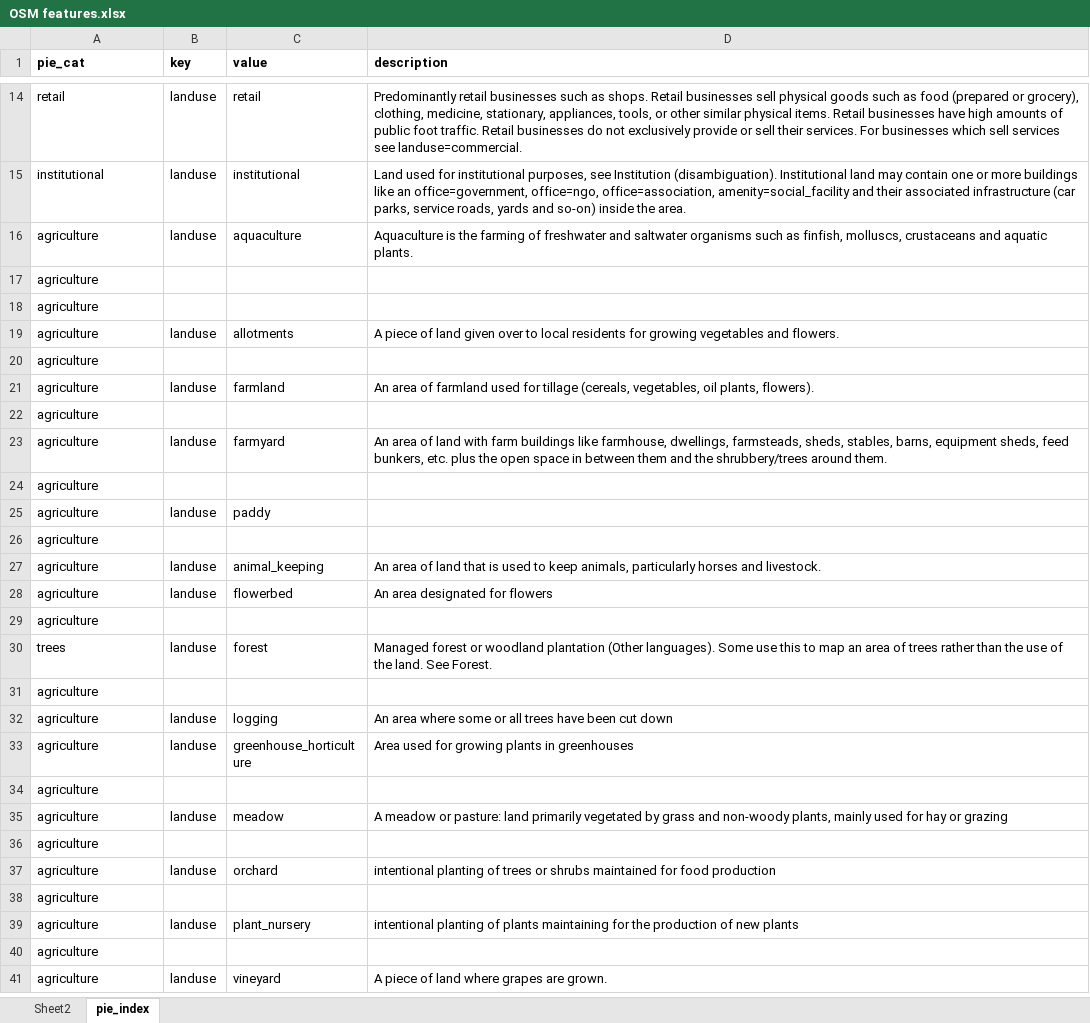
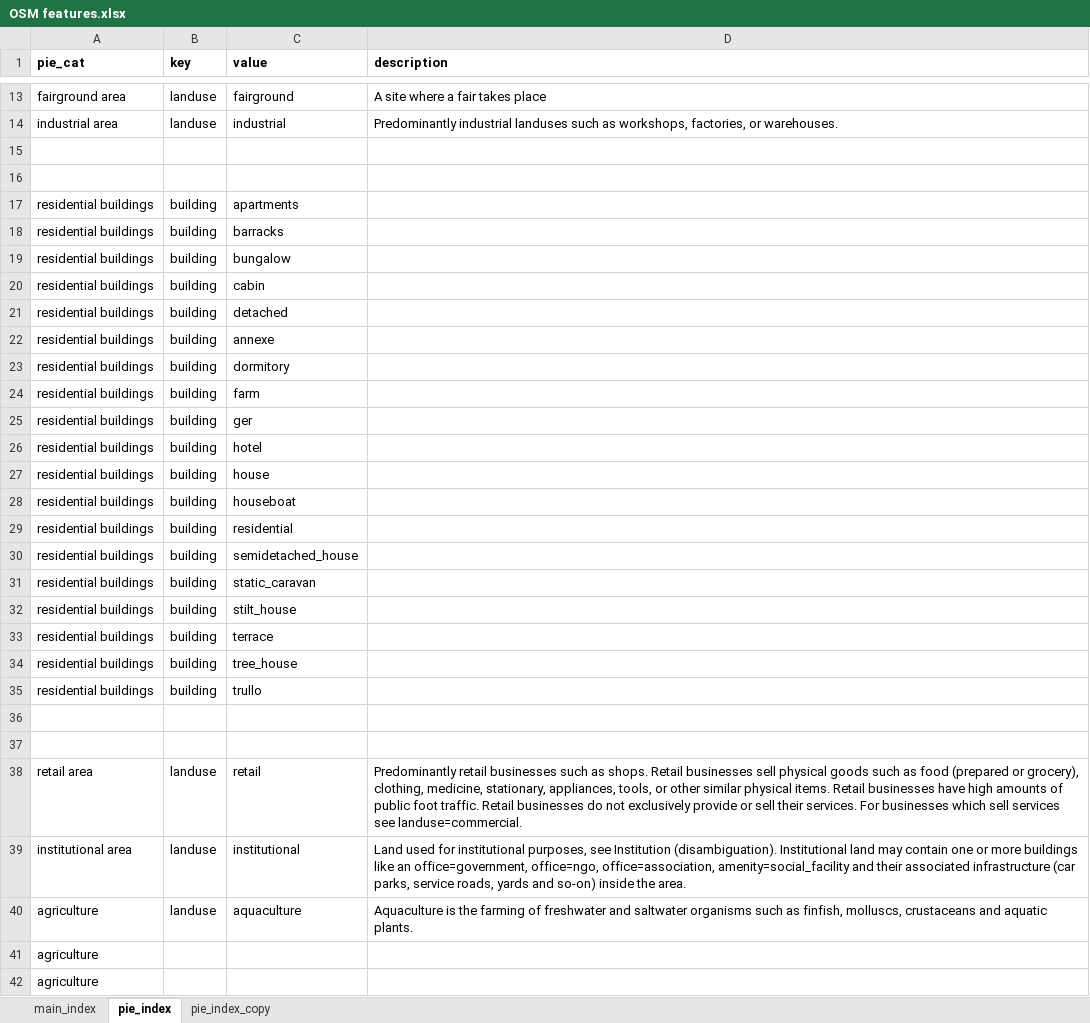
Before and after one commit to anita-lyubenova/RelocationNavigator, an Excel workbook: OSM features.xlsx, sheet pie_index, drawn as a sheet; only a part is shown, gaps mark what is left out; the shorter side is filled out with more unchanged rows; values as stored, in another font and other column widths than the file's, no borders; addresses are those after the commit; the diff covers the shown part only; the diff names each change by its address in the sheet, - before the commit and + after, or states it on an @@ line.

Commit message:
integrate pie chart in the app
- adjusted pie index such that it does not include generic landuse:residential, but teh different buildings instead

```diff
--- a/OSM features.xlsx (sheet pie_index)
+++ b/OSM features.xlsx (sheet pie_index)
-sheet tab: Sheet2
+sheet tab: main_index
+sheet tab: pie_index_copy
+row 13: fairground area | landuse | fairground | A site where a fair takes place
+row 14: industrial area | landuse | industrial | Predominantly industrial landuses such as workshops, factories, or warehouses.
+row 15: (empty)
+row 16: (empty)
+row 17: residential buildings | building | apartments
+row 18: residential buildings | building | barracks
+row 19: residential buildings | building | bungalow
+row 20: residential buildings | building | cabin
+row 21: residential buildings | building | detached
+row 22: residential buildings | building | annexe
+row 23: residential buildings | building | dormitory
+row 24: residential buildings | building | farm
+row 25: residential buildings | building | ger
+row 26: residential buildings | building | hotel
+row 27: residential buildings | building | house
+row 28: residential buildings | building | houseboat
+row 29: residential buildings | building | residential
+row 30: residential buildings | building | semidetached_house
+row 31: residential buildings | building | static_caravan
+row 32: residential buildings | building | stilt_house
+row 33: residential buildings | building | terrace
+row 34: residential buildings | building | tree_house
+row 35: residential buildings | building | trullo
+row 36: (empty)
+row 37: (empty)
-A38 (pie_cat): retail
+A38 (pie_cat): retail area
-A39 (pie_cat): institutional
+A39 (pie_cat): institutional area
```
Also changed, not shown: 28 added rows, 6 removed rows and 17 edited cells elsewhere in this sheet, sheet main_index, 2 other files.
